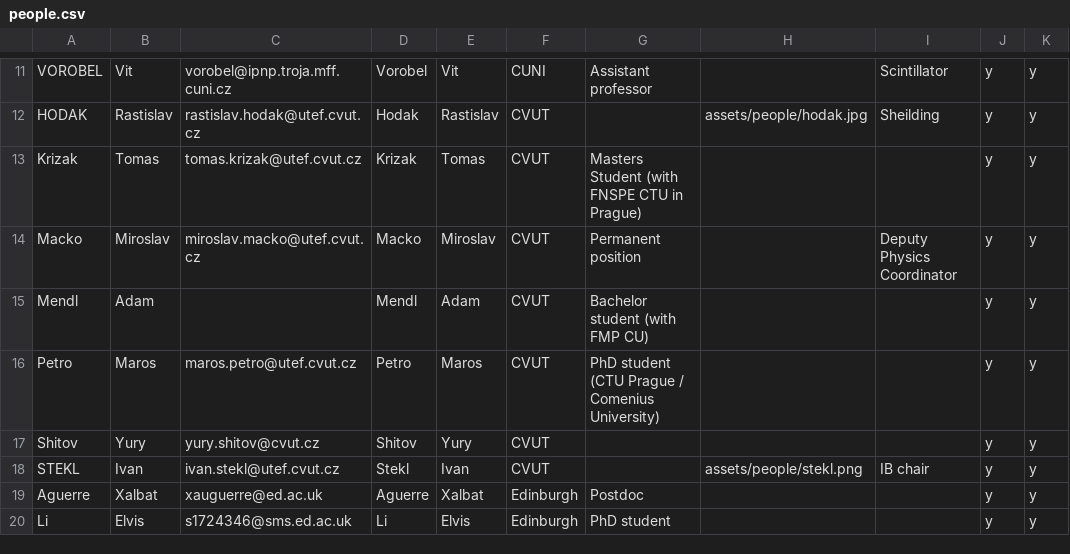
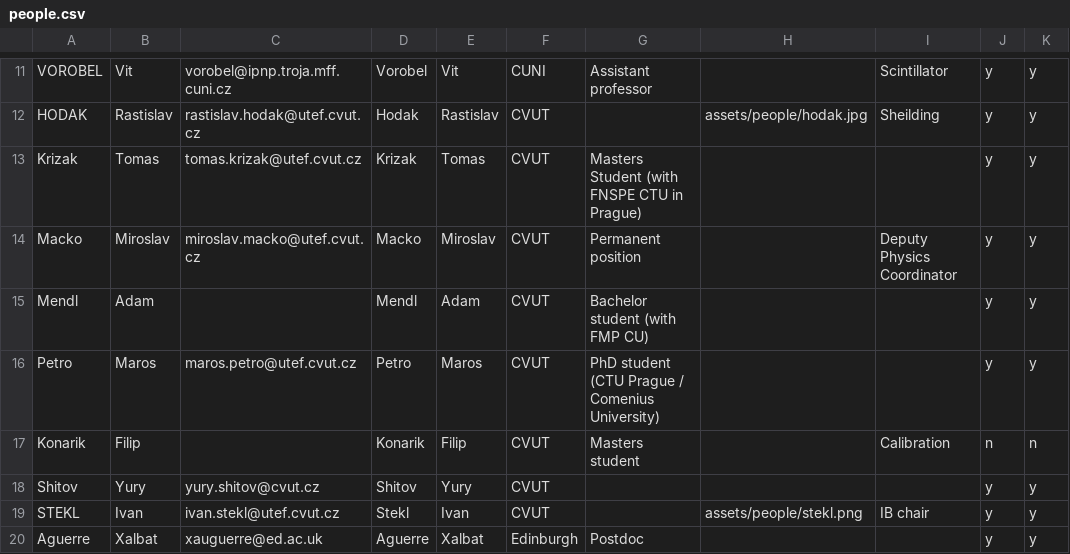
Before and after one commit to SuperNEMO-DBD/SuperNEMO-DBD.github.io, a CSV file: _data/people.csv, drawn as a sheet; only a part is shown, gaps mark what is left out; the shorter side is filled out with more unchanged rows; the diff names each change by its address in the sheet, - before the commit and + after, or states it on an @@ line.

Commit message:
filip

```diff
--- a/_data/people.csv
+++ b/_data/people.csv
+row 17: Konarik | Filip |  | Konarik | Filip | CVUT | Masters student |  | Calibration | n | n
```
